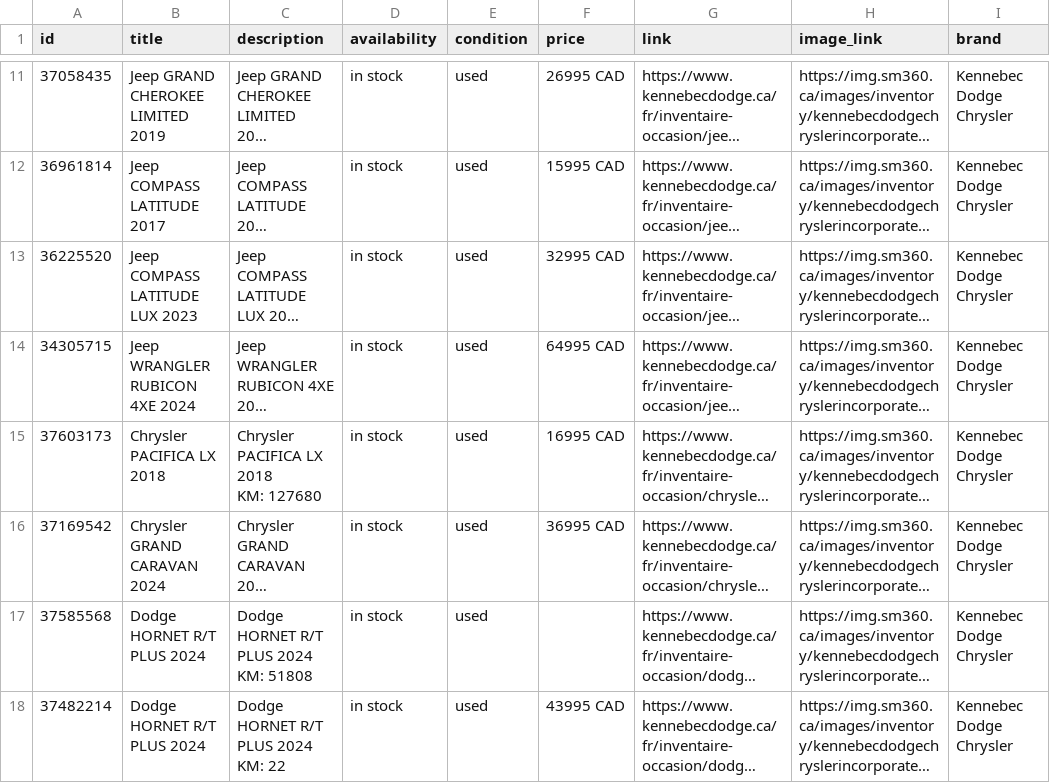
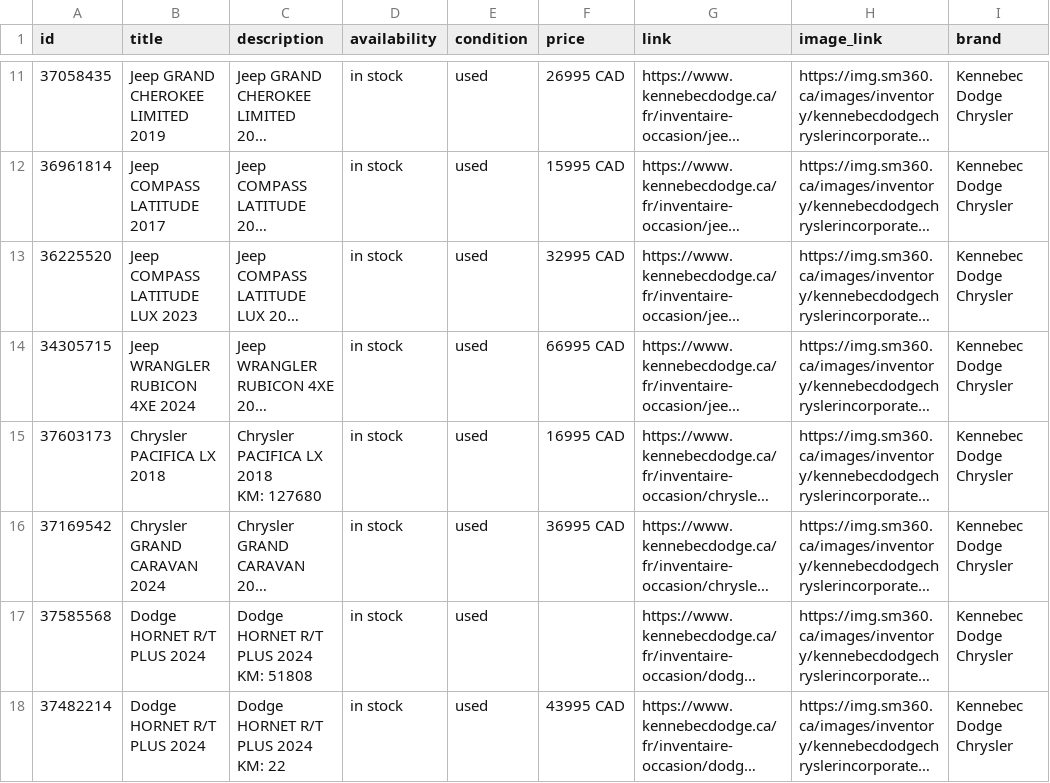
Before and after one commit to luxurahair/kennebec-meta-feed, a CSV file: docs/meta_used.csv, drawn as a sheet; only a part is shown, gaps mark what is left out; long unchanged cells end in …; the diff covers the shown part only; the diff names each change by its address in the sheet, - before the commit and + after, or states it on an @@ line.

```diff
--- a/docs/meta_used.csv
+++ b/docs/meta_used.csv
-F14 (price): 64995 CAD
+F14 (price): 66995 CAD
```
Also changed, not shown: 2 added rows, 2 removed rows, 1 moved row and 2 edited cells elsewhere in this file.
